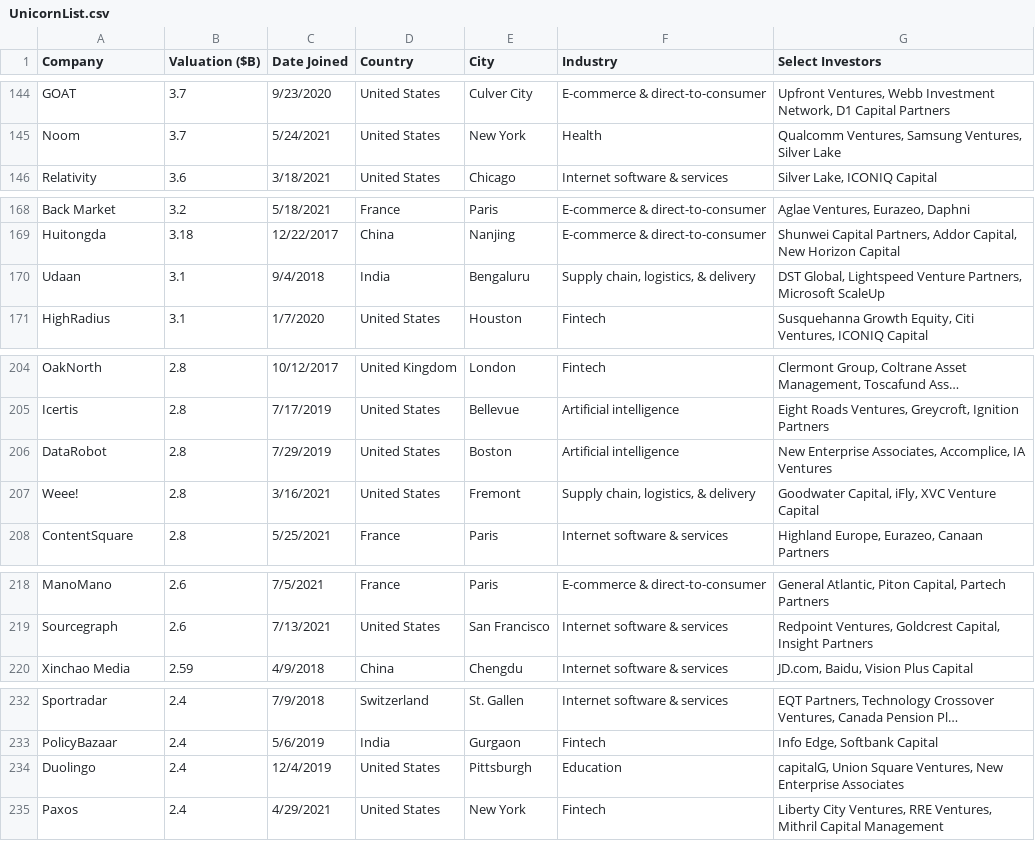
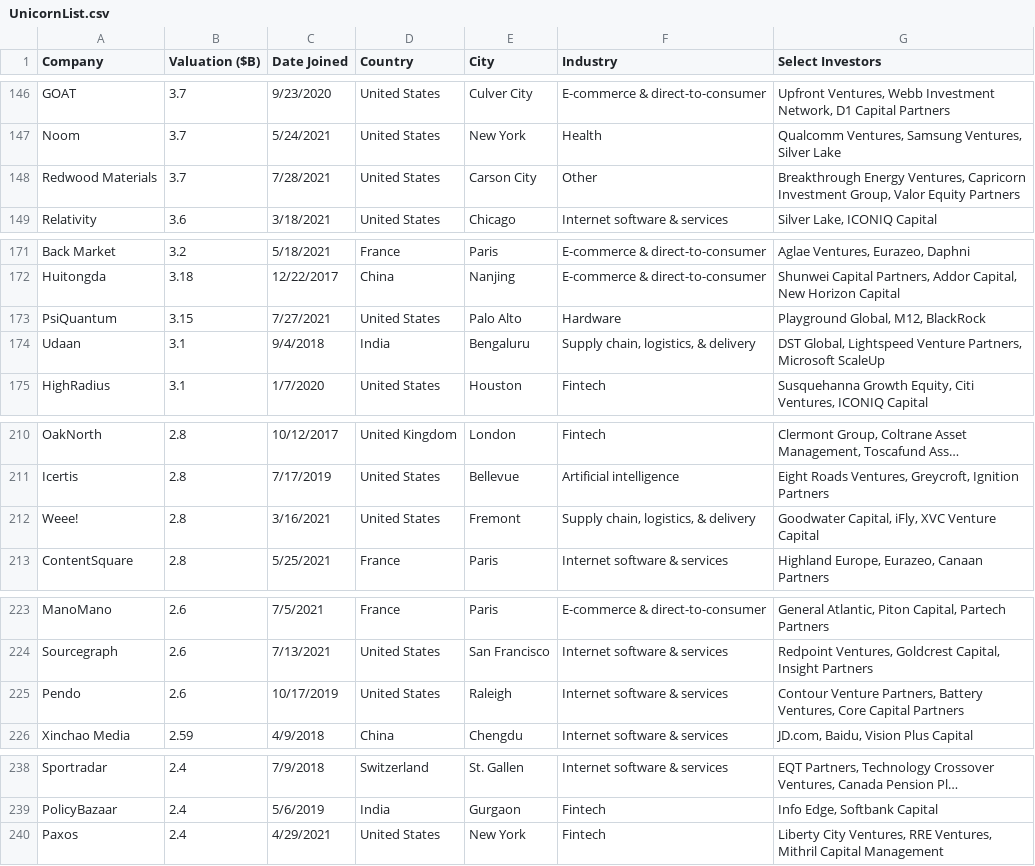
Before and after one commit to Hiromisa/unicorn-autoscrape, a CSV file: UnicornList.csv, drawn as a sheet; only a part is shown, gaps mark what is left out; long unchanged cells end in …; removed rows and columns are numbered as before the commit, all else as after; the diff covers the shown part only; the diff names each change by its address in the sheet, - before the commit and + after, or states it on an @@ line.

```diff
--- a/UnicornList.csv
+++ b/UnicornList.csv
+row 148: Redwood Materials | 3.7 | 7/28/2021 | United States | Carson City | Other | Breakthrough Energy Ventures, Capricorn Investment Group, Valor Equity Partners
+row 173: PsiQuantum | 3.15 | 7/27/2021 | United States | Palo Alto | Hardware | Playground Global, M12, BlackRock
-row 206: DataRobot | 2.8 | 7/29/2019 | United States | Boston | Artificial intelligence | New Enterprise Associates, Accomplice, IA Ventures
+row 225: Pendo | 2.6 | 10/17/2019 | United States | Raleigh | Internet software & services | Contour Venture Partners, Battery Ventures, Core Capital Partners
-row 234: Duolingo | 2.4 | 12/4/2019 | United States | Pittsburgh | Education | capitalG, Union Square Ventures, New Enterprise Associates
```
Also changed, not shown: 13 added rows, 6 removed rows and 2 edited cells elsewhere in this file.
